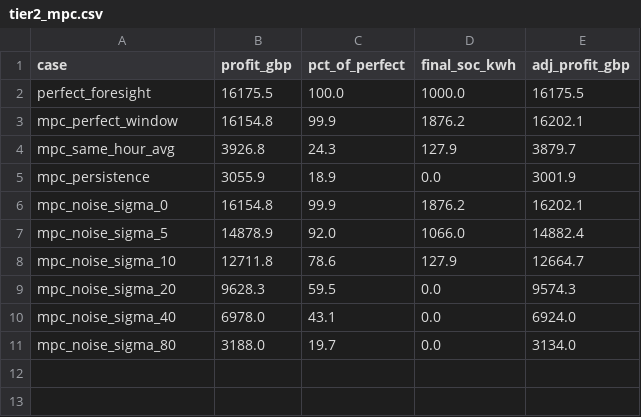
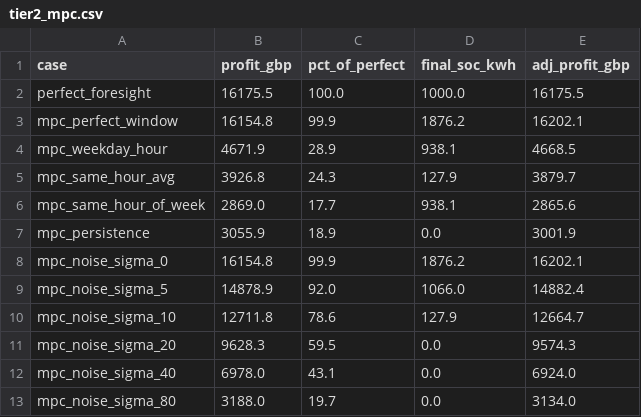
Before and after one commit to mehdiaitbelaid/grid-aware-battery, a CSV file: results/tier2_mpc.csv, drawn as a sheet; the diff names each change by its address in the sheet, - before the commit and + after, or states it on an @@ line.

```diff
--- a/results/tier2_mpc.csv
+++ b/results/tier2_mpc.csv
+row 4: mpc_weekday_hour | 4671.9 | 28.9 | 938.1 | 4668.5
+row 6: mpc_same_hour_of_week | 2869.0 | 17.7 | 938.1 | 2865.6
```
Also changed, not shown: results/tier1_robustness.csv, results/tier3_stage2_severe.csv, 36 other files.
